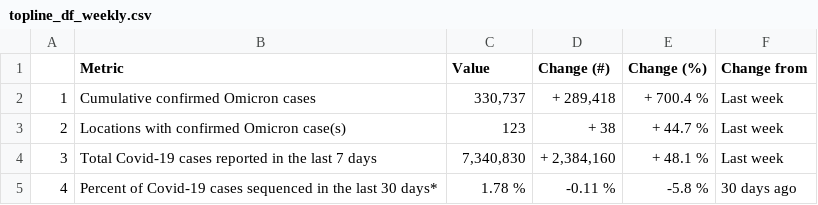
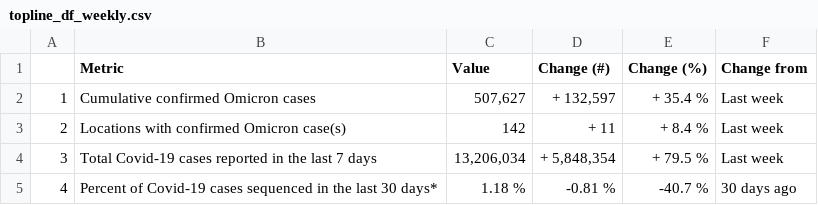
Before and after one commit to PandemicPreventionInstitute/ppi-output, a CSV file: daily-sitrep/topline_df_weekly.csv, drawn as a sheet.

```diff
--- a/daily-sitrep/topline_df_weekly.csv
+++ b/daily-sitrep/topline_df_weekly.csv
@@ -1,5 +1,5 @@
 "","Metric","Value","Change (#)","Change (%)","Change from"
-"1","Cumulative confirmed Omicron cases","330,737","+ 289,418","+ 700.4 %","Last week"
-"2","Locations with confirmed Omicron case(s)","123","+ 38","+ 44.7 %","Last week"
-"3","Total Covid-19 cases reported in the last 7 days","7,340,830","+ 2,384,160","+ 48.1 %","Last week"
-"4","Percent of Covid-19 cases sequenced in the last 30 days*","1.78 %","-0.11 %","-5.8 %","30 days ago"
+"1","Cumulative confirmed Omicron cases","507,627","+ 132,597","+ 35.4 %","Last week"
+"2","Locations with confirmed Omicron case(s)","142","+ 11","+ 8.4 %","Last week"
+"3","Total Covid-19 cases reported in the last 7 days","13,206,034","+ 5,848,354","+ 79.5 %","Last week"
+"4","Percent of Covid-19 cases sequenced in the last 30 days*","1.18 %","-0.81 %","-40.7 %","30 days ago"
```
Also changed, not shown: daily-sitrep/all_metrics_global_t.csv, daily-sitrep/omicron_seq.csv, 2 other files.
